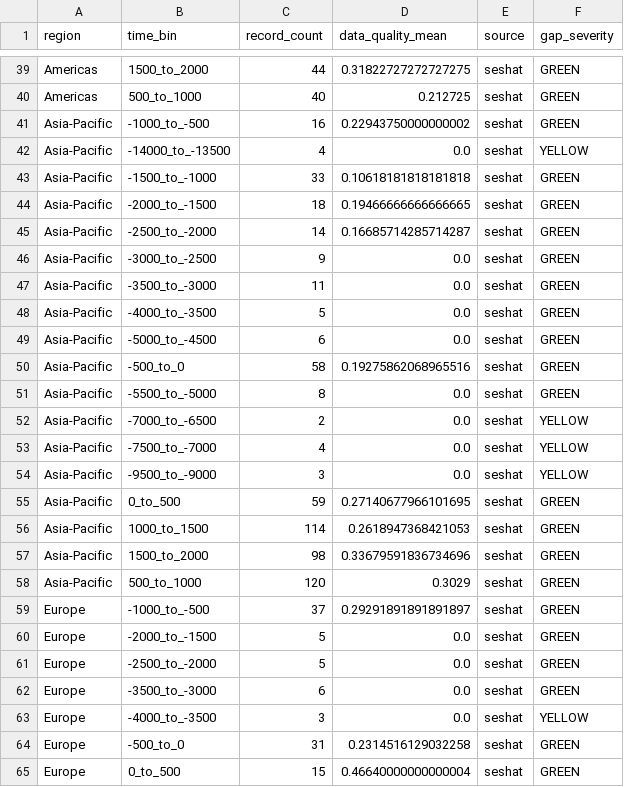
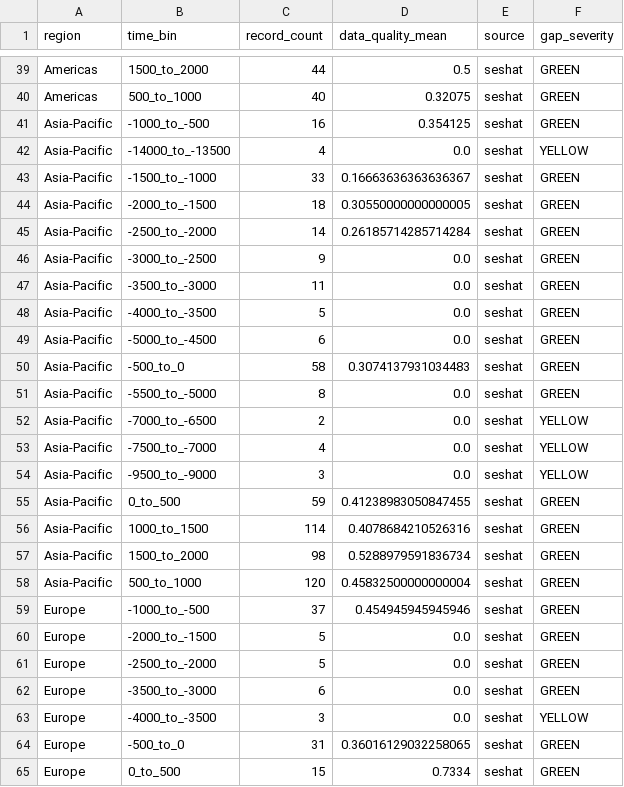
Before and after one commit to Iceraph/SHS_Digital_humanities, a CSV file: data/processed/harmonised/coverage_audit.csv, drawn as a sheet; only a part is shown, gaps mark what is left out; the diff covers the shown part only; the diff names each change by its address in the sheet, - before the commit and + after, or states it on an @@ line.

```diff
--- a/data/processed/harmonised/coverage_audit.csv
+++ b/data/processed/harmonised/coverage_audit.csv
-D39 (data_quality_mean): 0.31822727272727275
+D39 (data_quality_mean): 0.5
-D40 (data_quality_mean): 0.212725
+D40 (data_quality_mean): 0.32075
-D41 (data_quality_mean): 0.22943750000000002
+D41 (data_quality_mean): 0.354125
-D43 (data_quality_mean): 0.10618181818181818
+D43 (data_quality_mean): 0.16663636363636367
-D44 (data_quality_mean): 0.19466666666666665
+D44 (data_quality_mean): 0.30550000000000005
-D45 (data_quality_mean): 0.16685714285714287
+D45 (data_quality_mean): 0.26185714285714284
-D50 (data_quality_mean): 0.19275862068965516
+D50 (data_quality_mean): 0.3074137931034483
-D55 (data_quality_mean): 0.27140677966101695
+D55 (data_quality_mean): 0.41238983050847455
-D56 (data_quality_mean): 0.2618947368421053
+D56 (data_quality_mean): 0.4078684210526316
-D57 (data_quality_mean): 0.33679591836734696
+D57 (data_quality_mean): 0.5288979591836734
-D58 (data_quality_mean): 0.3029
+D58 (data_quality_mean): 0.45832500000000004
-D59 (data_quality_mean): 0.29291891891891897
+D59 (data_quality_mean): 0.454945945945946
-D64 (data_quality_mean): 0.2314516129032258
+D64 (data_quality_mean): 0.36016129032258065
-D65 (data_quality_mean): 0.46640000000000004
+D65 (data_quality_mean): 0.7334
```
Also changed, not shown: 29 edited cells elsewhere in this file, data/processed/analysis/missingness.csv, data/processed/clusters/phase4/cluster_profiles.csv, 11 other files.
